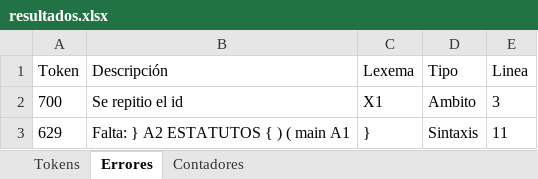
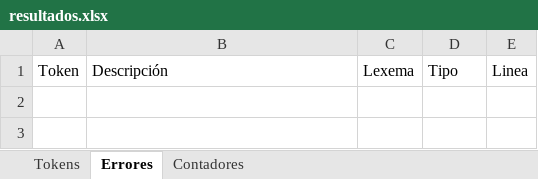
Before and after one commit to Chriss9720/Compilador, an Excel workbook: src/Excel/resultados.xlsx, sheet Errores, drawn as a sheet; values as stored, in another font and other column widths than the file's, no borders; the diff names each change by its address in the sheet, - before the commit and + after, or states it on an @@ line.

Commit message:
Compi Ambito

```diff
--- a/src/Excel/resultados.xlsx (sheet Errores)
+++ b/src/Excel/resultados.xlsx (sheet Errores)
-row 2: 700 | Se repitio el id | X1 | Ambito | 3
-row 3: 629 | Falta: } A2 ESTATUTOS { ) ( main A1 | } | Sintaxis | 11
```
Also changed, not shown: sheet Contadores, sheet Tokens, 22 other files.
